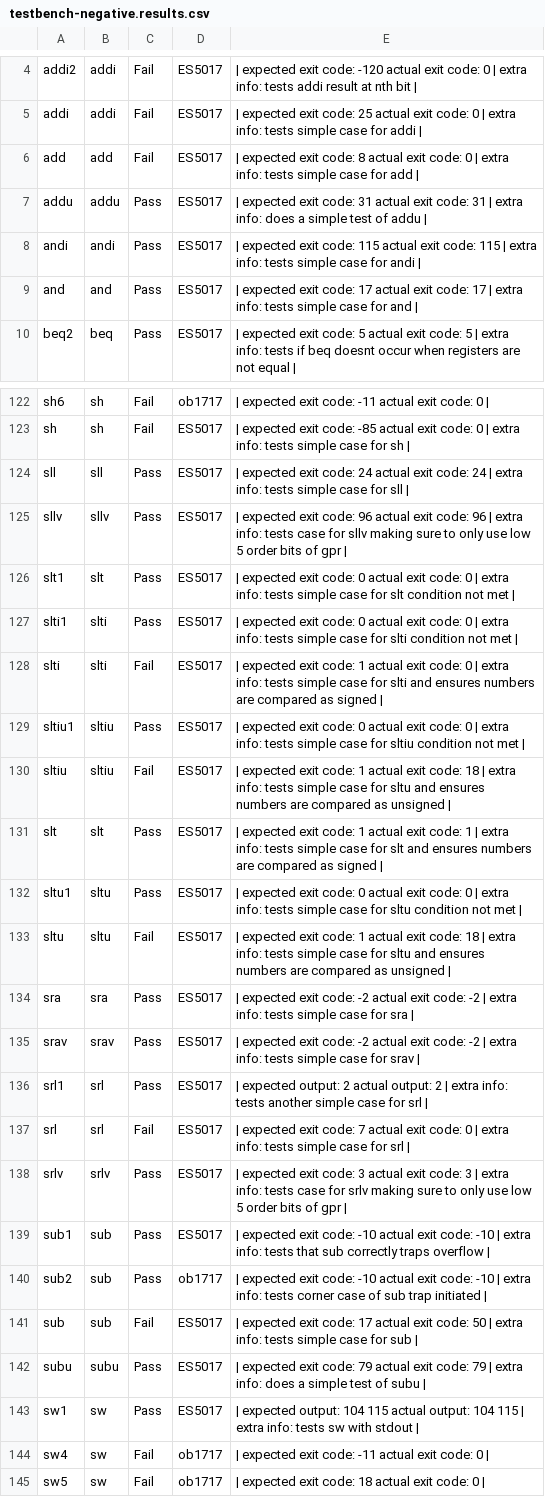
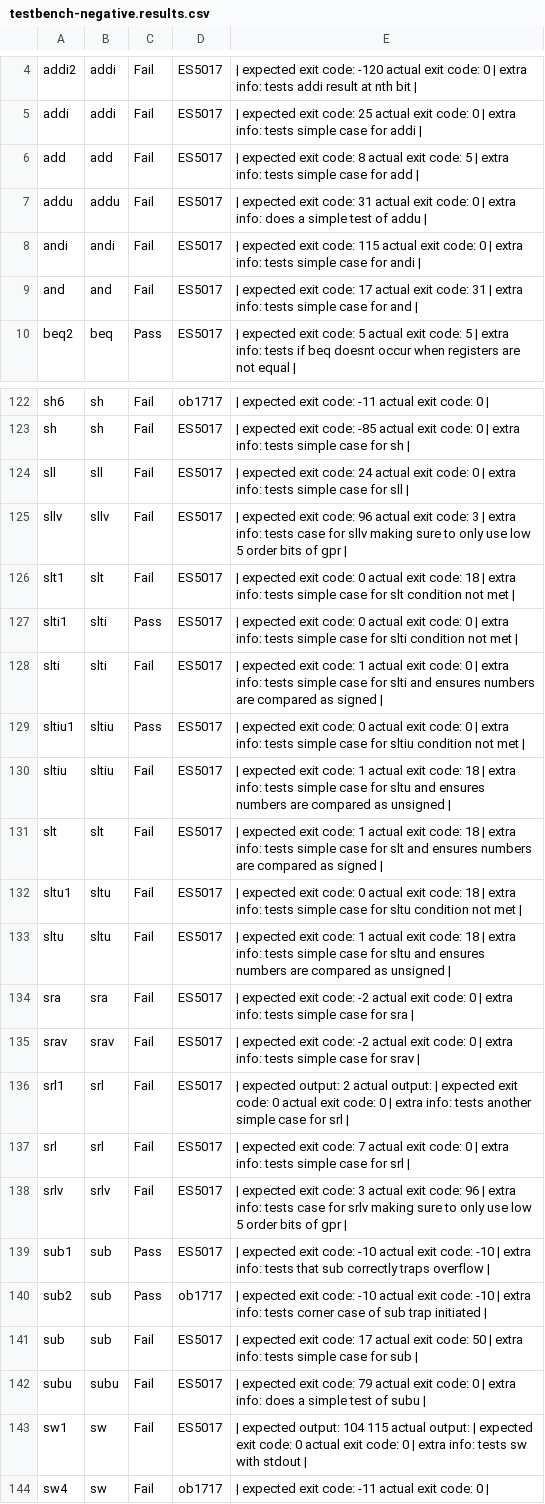
Before and after one commit to ollieellis/CPU_emulator, a CSV file: jjd06_summative/testbench-negative.results.csv, drawn as a sheet; only a part is shown, gaps mark what is left out; the shorter side is filled out with more unchanged rows; the diff covers the shown part only.

```diff
--- a/jjd06_summative/testbench-negative.results.csv
+++ b/jjd06_summative/testbench-negative.results.csv
@@ -5,6 +5,6 @@ addi2, addi, Fail, ES5017, | expected exit code: -120 actual exit code: 0 | extr
 addi, addi, Fail, ES5017, | expected exit code: 25 actual exit code: 0 | extra info: tests simple case for addi |
-add, add, Fail, ES5017, | expected exit code: 8 actual exit code: 0 | extra info: tests simple case for add |
-addu, addu, Pass, ES5017, | expected exit code: 31 actual exit code: 31 | extra info: does a simple test of addu |
-andi, andi, Pass, ES5017, | expected exit code: 115 actual exit code: 115 | extra info: tests simple case for andi |
-and, and, Pass, ES5017, | expected exit code: 17 actual exit code: 17 | extra info: tests simple case for and |
+add, add, Fail, ES5017, | expected exit code: 8 actual exit code: 5 | extra info: tests simple case for add |
+addu, addu, Fail, ES5017, | expected exit code: 31 actual exit code: 0 | extra info: does a simple test of addu |
+andi, andi, Fail, ES5017, | expected exit code: 115 actual exit code: 0 | extra info: tests simple case for andi |
+and, and, Fail, ES5017, | expected exit code: 17 actual exit code: 31 | extra info: tests simple case for and |
 beq2, beq, Pass, ES5017, | expected exit code: 5 actual exit code: 5 | extra info: tests if beq doesnt occur when registers are not equal |
@@ -123,5 +123,5 @@ sh6, sh, Fail, ob1717, | expected exit code: -11 actual exit code: 0 |
 sh, sh, Fail, ES5017, | expected exit code: -85 actual exit code: 0 | extra info: tests simple case for sh |
-sll, sll, Pass, ES5017, | expected exit code: 24 actual exit code: 24 | extra info: tests simple case for sll |
-sllv, sllv, Pass, ES5017, | expected exit code: 96 actual exit code: 96 | extra info: tests case for sllv making sure to only use low 5 order bits of gpr |
-slt1, slt, Pass, ES5017, | expected exit code: 0 actual exit code: 0 | extra info: tests simple case for slt condition not met |
+sll, sll, Fail, ES5017, | expected exit code: 24 actual exit code: 0 | extra info: tests simple case for sll |
+sllv, sllv, Fail, ES5017, | expected exit code: 96 actual exit code: 3 | extra info: tests case for sllv making sure to only use low 5 order bits of gpr |
+slt1, slt, Fail, ES5017, | expected exit code: 0 actual exit code: 18 | extra info: tests simple case for slt condition not met |
 slti1, slti, Pass, ES5017, | expected exit code: 0 actual exit code: 0 | extra info: tests simple case for slti condition not met |
@@ -130,10 +130,10 @@ sltiu1, sltiu, Pass, ES5017, | expected exit code: 0 actual exit code: 0 | extra
 sltiu, sltiu, Fail, ES5017, | expected exit code: 1 actual exit code: 18 | extra info: tests simple case for sltu and ensures numbers are compared as unsigned |
-slt, slt, Pass, ES5017, | expected exit code: 1 actual exit code: 1 | extra info: tests simple case for slt and ensures numbers are compared as signed |
-sltu1, sltu, Pass, ES5017, | expected exit code: 0 actual exit code: 0 | extra info: tests simple case for sltu condition not met |
+slt, slt, Fail, ES5017, | expected exit code: 1 actual exit code: 18 | extra info: tests simple case for slt and ensures numbers are compared as signed |
+sltu1, sltu, Fail, ES5017, | expected exit code: 0 actual exit code: 18 | extra info: tests simple case for sltu condition not met |
 sltu, sltu, Fail, ES5017, | expected exit code: 1 actual exit code: 18 | extra info: tests simple case for sltu and ensures numbers are compared as unsigned |
-sra, sra, Pass, ES5017, | expected exit code: -2 actual exit code: -2 | extra info: tests simple case for sra |
-srav, srav, Pass, ES5017, | expected exit code: -2 actual exit code: -2 | extra info: tests simple case for srav |
-srl1, srl, Pass, ES5017, | expected output: 2 actual output: 2 | extra info: tests another simple case for srl |
+sra, sra, Fail, ES5017, | expected exit code: -2 actual exit code: 0 | extra info: tests simple case for sra |
+srav, srav, Fail, ES5017, | expected exit code: -2 actual exit code: 0 | extra info: tests simple case for srav |
+srl1, srl, Fail, ES5017, | expected output: 2 actual output:  | expected exit code: 0 actual exit code: 0 | extra info: tests another simple case for srl |
 srl, srl, Fail, ES5017, | expected exit code: 7 actual exit code: 0 | extra info: tests simple case for srl |
-srlv, srlv, Pass, ES5017, | expected exit code: 3 actual exit code: 3 | extra info: tests case for srlv making sure to only use low 5 order bits of gpr |
+srlv, srlv, Fail, ES5017, | expected exit code: 3 actual exit code: 96 | extra info: tests case for srlv making sure to only use low 5 order bits of gpr |
 sub1, sub, Pass, ES5017, | expected exit code: -10 actual exit code: -10 | extra info: tests that sub correctly traps overflow |
@@ -141,4 +141,4 @@ sub2, sub, Pass, ob1717, | expected exit code: -10 actual exit code: -10 | extra
 sub, sub, Fail, ES5017, | expected exit code: 17 actual exit code: 50 | extra info: tests simple case for sub |
-subu, subu, Pass, ES5017, | expected exit code: 79 actual exit code: 79 | extra info: does a simple test of subu |
-sw1, sw, Pass, ES5017, | expected output: 104 115 actual output: 104 115 | extra info: tests sw with stdout |
+subu, subu, Fail, ES5017, | expected exit code: 79 actual exit code: 0 | extra info: does a simple test of subu |
+sw1, sw, Fail, ES5017, | expected output: 104 115 actual output:  | expected exit code: 0 actual exit code: 0 | extra info: tests sw with stdout |
 sw4, sw, Fail, ob1717, | expected exit code: -11 actual exit code: 0 |
```
Also changed, not shown: 41 edited cells elsewhere in this file, 1 other file.
